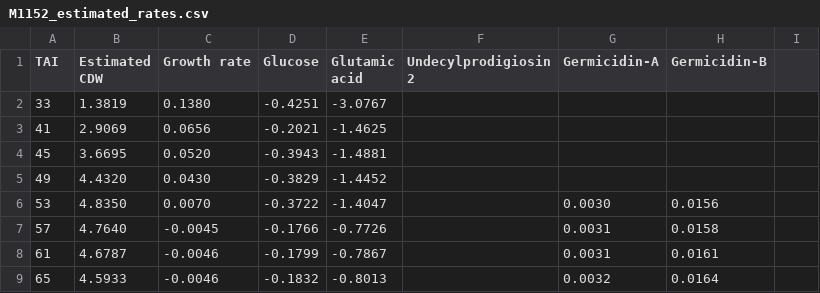
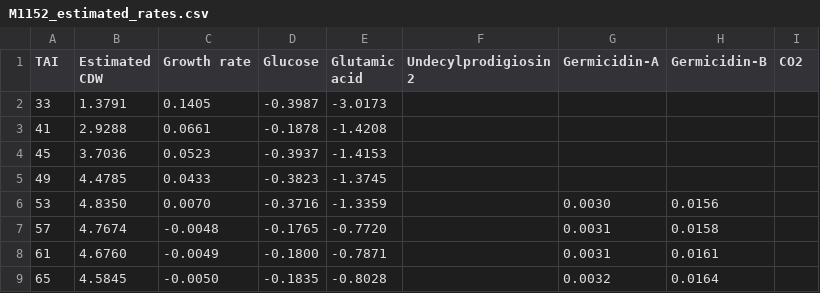
Before and after one commit to SysBioChalmers/Sco-GEM, a CSV file: ComplementaryData/growth/M1152/M1152_estimated_rates.csv, drawn as a sheet.

```diff
--- a/ComplementaryData/growth/M1152/M1152_estimated_rates.csv
+++ b/ComplementaryData/growth/M1152/M1152_estimated_rates.csv
@@ -1,9 +1,9 @@
-TAI,Estimated CDW,Growth rate,Glucose,Glutamic acid,Undecylprodigiosin 2,Germicidin-A,Germicidin-B
-33,1.3819,0.1380,-0.4251,-3.0767,,,
-41,2.9069,0.0656,-0.2021,-1.4625,,,
-45,3.6695,0.0520,-0.3943,-1.4881,,,
-49,4.4320,0.0430,-0.3829,-1.4452,,,
-53,4.8350,0.0070,-0.3722,-1.4047,,0.0030,0.0156
-57,4.7640,-0.0045,-0.1766,-0.7726,,0.0031,0.0158
-61,4.6787,-0.0046,-0.1799,-0.7867,,0.0031,0.0161
-65,4.5933,-0.0046,-0.1832,-0.8013,,0.0032,0.0164
+TAI,Estimated CDW,Growth rate,Glucose,Glutamic acid,Undecylprodigiosin 2,Germicidin-A,Germicidin-B,CO2
+33,1.3791,0.1405,-0.3987,-3.0173,,,,
+41,2.9288,0.0661,-0.1878,-1.4208,,,,
+45,3.7036,0.0523,-0.3937,-1.4153,,,,
+49,4.4785,0.0433,-0.3823,-1.3745,,,,
+53,4.8350,0.0070,-0.3716,-1.3359,,0.0030,0.0156,
+57,4.7674,-0.0048,-0.1765,-0.7720,,0.0031,0.0158,
+61,4.6760,-0.0049,-0.1800,-0.7871,,0.0031,0.0161,
+65,4.5845,-0.0050,-0.1835,-0.8028,,0.0032,0.0164,
```
Also changed, not shown: ComplementaryData/growth/M145/M145_estimated_rates.csv, 3 other files.
